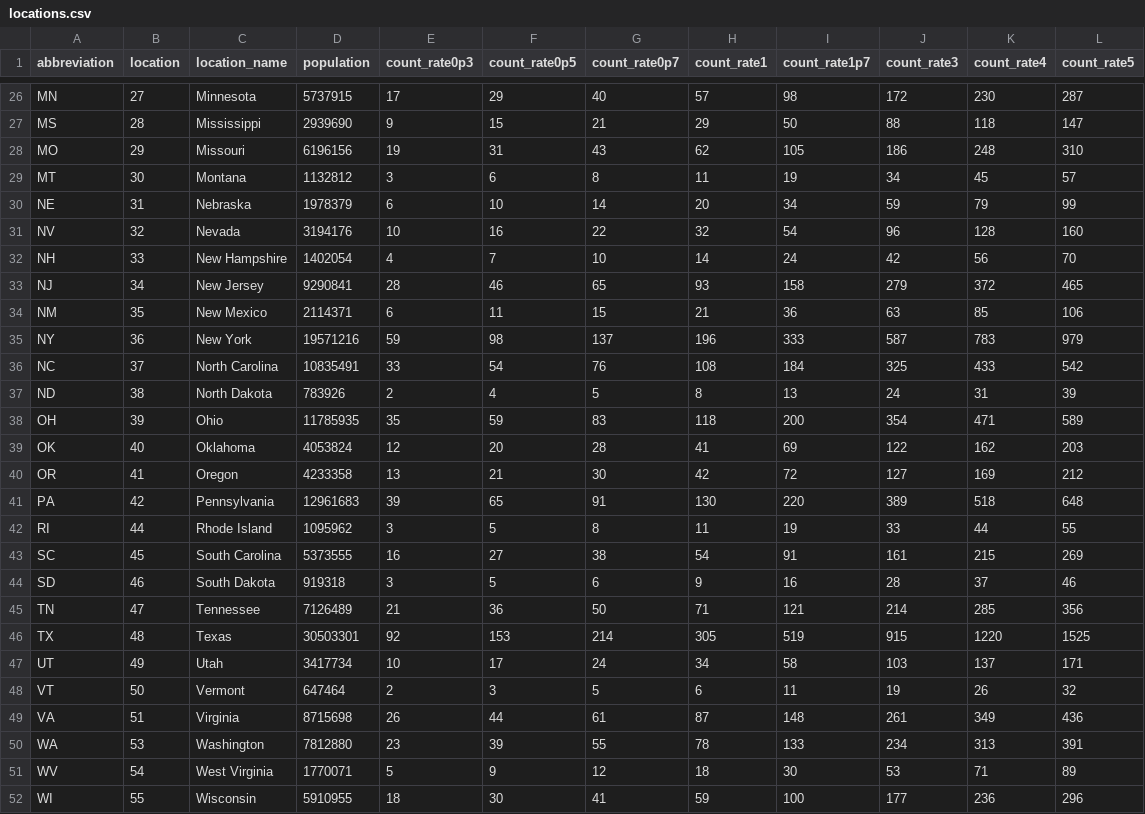
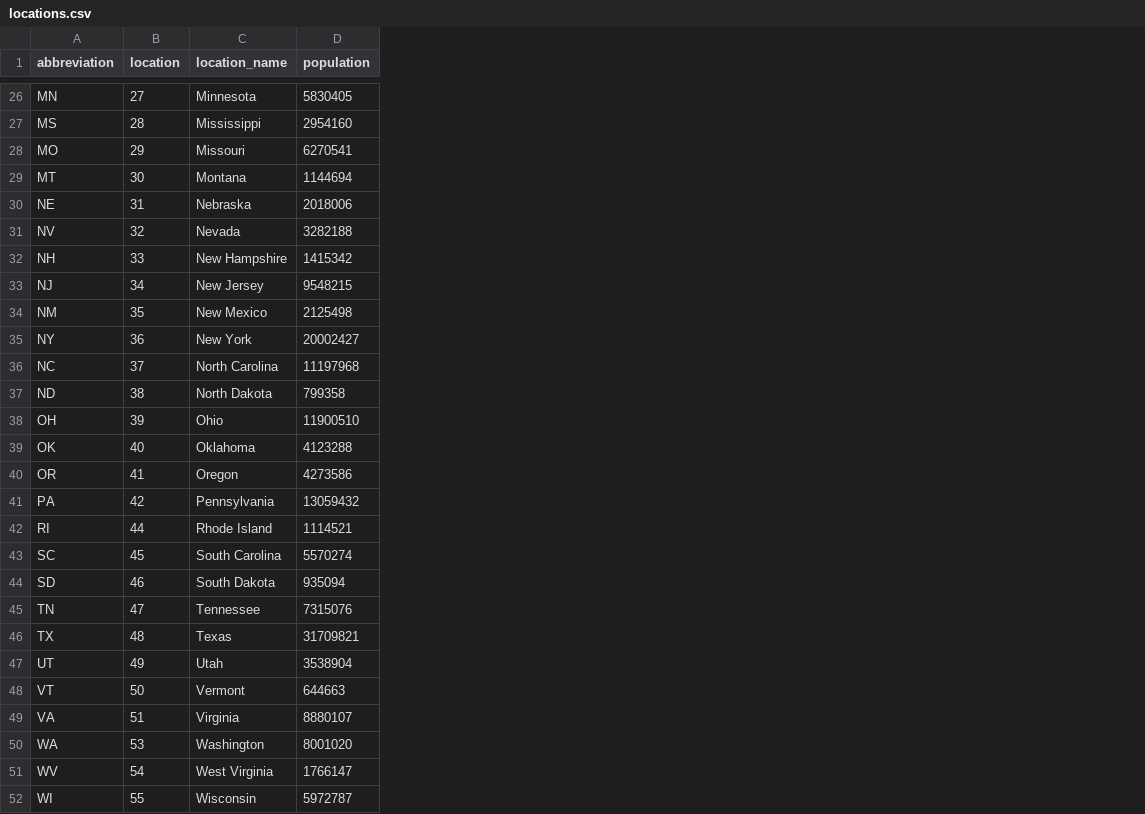
Before and after one commit to ACCIDDA/RespiLens-staging, a CSV file: scripts/locations.csv, drawn as a sheet; only a part is shown, gaps mark what is left out; the diff covers the shown part only; the diff names each change by its address in the sheet, - before the commit and + after, or states it on an @@ line.

```diff
--- a/scripts/locations.csv
+++ b/scripts/locations.csv
-column E (count_rate0p3), rows 26-52: 17 | 9 | 19 | 3 | 6 | 10 | 4 | 28 | 6 | 59 | 33 | 2 | 35 | 12 | 13 | 39 | 3 | 16 | 3 | 21 | 92 | 10 | 2 | 26 | 23 | 5 | 18
-column F (count_rate0p5), rows 26-52: 29 | 15 | 31 | 6 | 10 | 16 | 7 | 46 | 11 | 98 | 54 | 4 | 59 | 20 | 21 | 65 | 5 | 27 | 5 | 36 | 153 | 17 | 3 | 44 | 39 | 9 | 30
-column G (count_rate0p7), rows 26-52: 40 | 21 | 43 | 8 | 14 | 22 | 10 | 65 | 15 | 137 | 76 | 5 | 83 | 28 | 30 | 91 | 8 | 38 | 6 | 50 | 214 | 24 | 5 | 61 | 55 | 12 | 41
-column H (count_rate1), rows 26-52: 57 | 29 | 62 | 11 | 20 | 32 | 14 | 93 | 21 | 196 | 108 | 8 | 118 | 41 | 42 | 130 | 11 | 54 | 9 | 71 | 305 | 34 | 6 | 87 | 78 | 18 | 59
-column I (count_rate1p7), rows 26-52: 98 | 50 | 105 | 19 | 34 | 54 | 24 | 158 | 36 | 333 | 184 | 13 | 200 | 69 | 72 | 220 | 19 | 91 | 16 | 121 | 519 | 58 | 11 | 148 | 133 | 30 | 100
-column J (count_rate3), rows 26-52: 172 | 88 | 186 | 34 | 59 | 96 | 42 | 279 | 63 | 587 | 325 | 24 | 354 | 122 | 127 | 389 | 33 | 161 | 28 | 214 | 915 | 103 | 19 | 261 | 234 | 53 | 177
-column K (count_rate4), rows 26-52: 230 | 118 | 248 | 45 | 79 | 128 | 56 | 372 | 85 | 783 | 433 | 31 | 471 | 162 | 169 | 518 | 44 | 215 | 37 | 285 | 1220 | 137 | 26 | 349 | 313 | 71 | 236
-column L (count_rate5), rows 26-52: 287 | 147 | 310 | 57 | 99 | 160 | 70 | 465 | 106 | 979 | 542 | 39 | 589 | 203 | 212 | 648 | 55 | 269 | 46 | 356 | 1525 | 171 | 32 | 436 | 391 | 89 | 296
-D26 (population): 5737915
+D26 (population): 5830405
-D27 (population): 2939690
+D27 (population): 2954160
-D28 (population): 6196156
+D28 (population): 6270541
-D29 (population): 1132812
+D29 (population): 1144694
-D30 (population): 1978379
+D30 (population): 2018006
-D31 (population): 3194176
+D31 (population): 3282188
-D32 (population): 1402054
+D32 (population): 1415342
-D33 (population): 9290841
+D33 (population): 9548215
-D34 (population): 2114371
+D34 (population): 2125498
-D35 (population): 19571216
+D35 (population): 20002427
-D36 (population): 10835491
+D36 (population): 11197968
-D37 (population): 783926
+D37 (population): 799358
-D38 (population): 11785935
+D38 (population): 11900510
-D39 (population): 4053824
+D39 (population): 4123288
-D40 (population): 4233358
+D40 (population): 4273586
-D41 (population): 12961683
+D41 (population): 13059432
-D42 (population): 1095962
+D42 (population): 1114521
-D43 (population): 5373555
+D43 (population): 5570274
-D44 (population): 919318
+D44 (population): 935094
-D45 (population): 7126489
+D45 (population): 7315076
-D46 (population): 30503301
+D46 (population): 31709821
-D47 (population): 3417734
+D47 (population): 3538904
-D48 (population): 647464
+D48 (population): 644663
-D49 (population): 8715698
+D49 (population): 8880107
-D50 (population): 7812880
+D50 (population): 8001020
-D51 (population): 1770071
+D51 (population): 1766147
-D52 (population): 5910955
+D52 (population): 5972787
```
Also changed, not shown: 26 edited cells elsewhere in this file.
